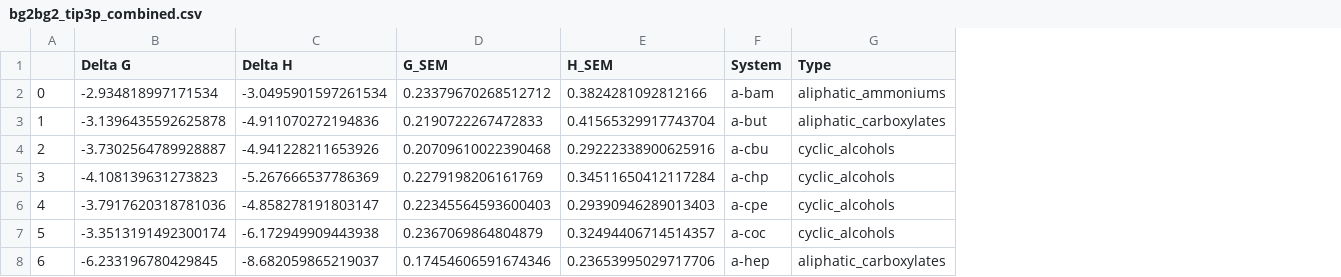
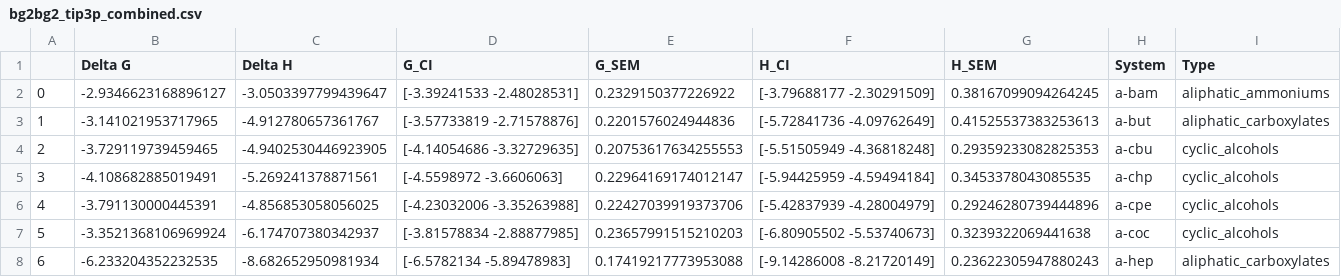
Before and after one commit to slochower/smirnoff-host-guest-simulations, a CSV file: results/bg2bg2_tip3p_combined.csv, drawn as a sheet; only a part is shown; addresses are those after the commit; the diff covers the shown part only; the diff names each change by its address in the sheet, - before the commit and + after, or states it on an @@ line.

```diff
--- a/results/bg2bg2_tip3p_combined.csv
+++ b/results/bg2bg2_tip3p_combined.csv
+column D (G_CI), rows 2-8: [-3.39241533 -2.48028531] | [-3.57733819 -2.71578876] | [-4.14054686 -3.32729635] | [-4.5598972 -3.6606063] | [-4.23032006 -3.35263988] | [-3.81578834 -2.88877985] | [-6.5782134 -5.89478983]
+column F (H_CI), rows 2-8: [-3.79688177 -2.30291509] | [-5.72841736 -4.09762649] | [-5.51505949 -4.36818248] | [-5.94425959 -4.59494184] | [-5.42837939 -4.28004979] | [-6.80905502 -5.53740673] | [-9.14286008 -8.21720149]
-B2 (Delta G): -2.934818997171534
+B2 (Delta G): -2.9346623168896127
-C2 (Delta H): -3.0495901597261534
+C2 (Delta H): -3.0503397799439647
-E2 (G_SEM): 0.23379670268512712
+E2 (G_SEM): 0.2329150377226922
-G2 (H_SEM): 0.3824281092812166
+G2 (H_SEM): 0.38167099094264245
-B3 (Delta G): -3.1396435592625878
+B3 (Delta G): -3.141021953717965
-C3 (Delta H): -4.911070272194836
+C3 (Delta H): -4.912780657361767
-E3 (G_SEM): 0.2190722267472833
+E3 (G_SEM): 0.2201576024944836
-G3 (H_SEM): 0.41565329917743704
+G3 (H_SEM): 0.41525537383253613
-B4 (Delta G): -3.7302564789928887
+B4 (Delta G): -3.729119739459465
-C4 (Delta H): -4.941228211653926
+C4 (Delta H): -4.9402530446923905
-E4 (G_SEM): 0.20709610022390468
+E4 (G_SEM): 0.20753617634255553
-G4 (H_SEM): 0.29222338900625916
+G4 (H_SEM): 0.29359233082825353
-B5 (Delta G): -4.108139631273823
+B5 (Delta G): -4.108682885019491
-C5 (Delta H): -5.267666537786369
+C5 (Delta H): -5.269241378871561
-E5 (G_SEM): 0.2279198206161769
+E5 (G_SEM): 0.22964169174012147
-G5 (H_SEM): 0.34511650412117284
+G5 (H_SEM): 0.3453378043085535
-B6 (Delta G): -3.7917620318781036
+B6 (Delta G): -3.791130000445391
-C6 (Delta H): -4.858278191803147
+C6 (Delta H): -4.856853058056025
-E6 (G_SEM): 0.22345564593600403
+E6 (G_SEM): 0.22427039919373706
-G6 (H_SEM): 0.29390946289013403
+G6 (H_SEM): 0.29246280739444896
-B7 (Delta G): -3.3513191492300174
+B7 (Delta G): -3.3521368106969924
-C7 (Delta H): -6.172949909443938
+C7 (Delta H): -6.174707380342937
-E7 (G_SEM): 0.2367069864804879
+E7 (G_SEM): 0.23657991515210203
-G7 (H_SEM): 0.32494406714514357
+G7 (H_SEM): 0.3239322069441638
-B8 (Delta G): -6.233196780429845
+B8 (Delta G): -6.233204352232535
-C8 (Delta H): -8.682059865219037
+C8 (Delta H): -8.682652950981934
-E8 (G_SEM): 0.17454606591674346
+E8 (G_SEM): 0.17419217773953088
-G8 (H_SEM): 0.23653995029717706
+G8 (H_SEM): 0.23622305947880243
```
Also changed, not shown: 144 edited cells elsewhere in this file, results/bg2bg2_tip3p_by_orientation.csv, results/bgbg_tip3p_combined.csv.
